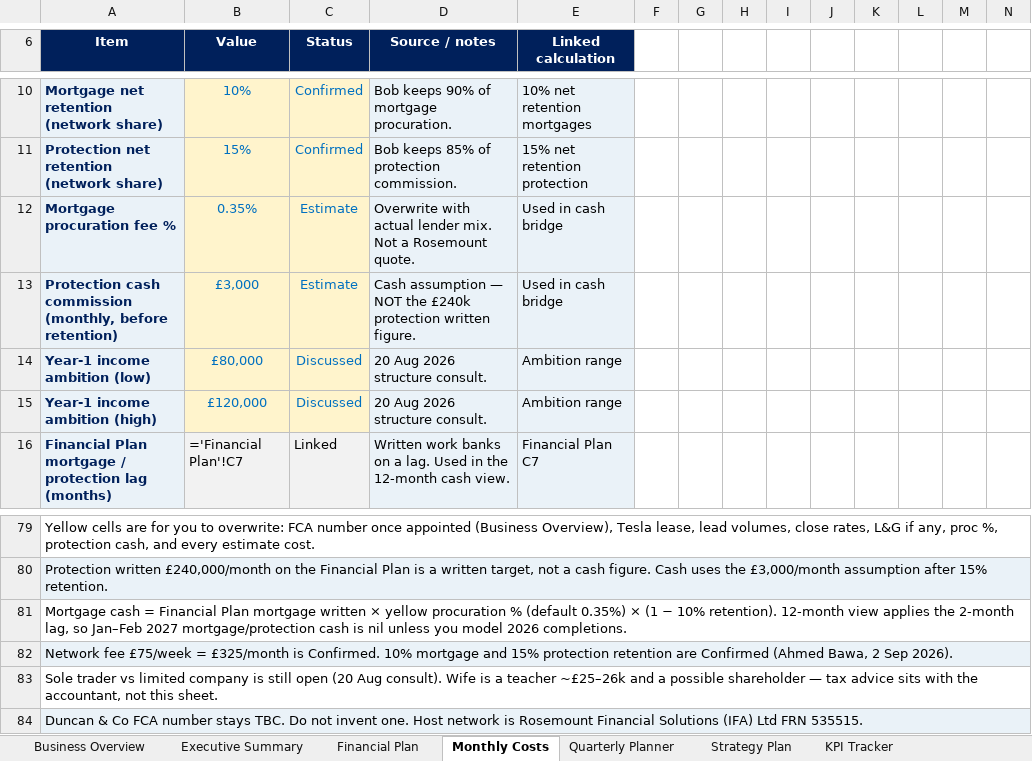
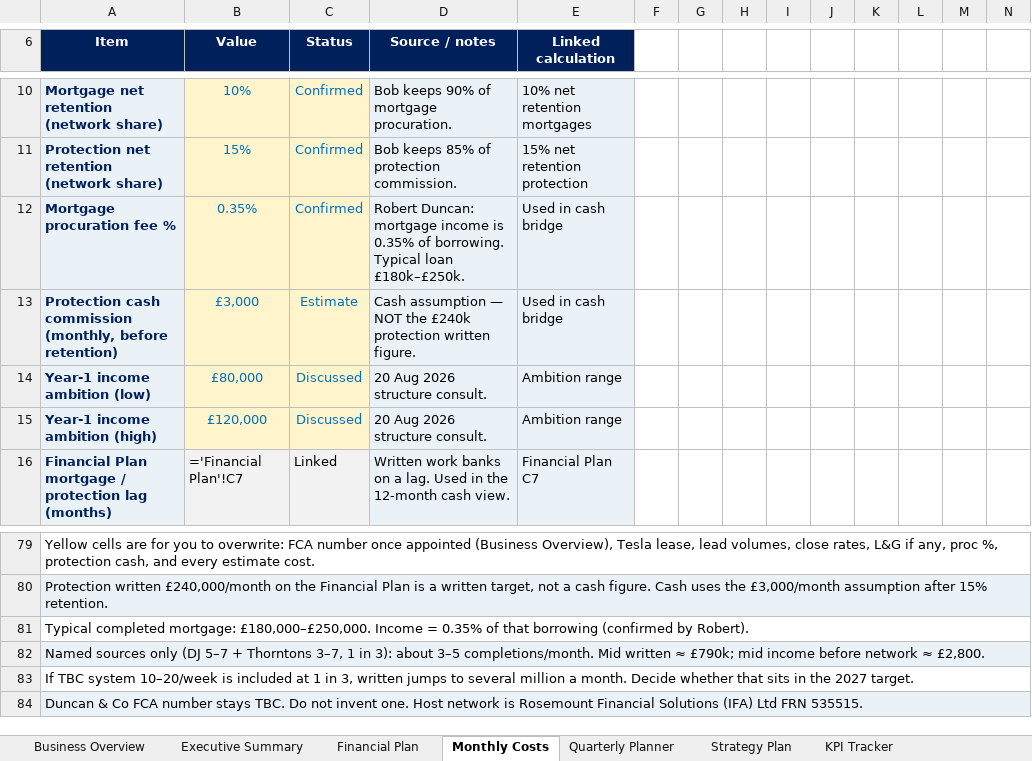
Before and after one commit to boab21mac/plugins, an Excel workbook: duncan-and-co-planning/Strategic_planning.xlsx, sheet Monthly Costs, drawn as a sheet; only a part is shown, gaps mark what is left out; values as stored, in another font and other column widths than the file's, no borders; formulas without a stored value are shown as written; the diff names each change by its address in the sheet, - before the commit and + after, or states it on an @@ line.

```diff
--- a/duncan-and-co-planning/Strategic_planning.xlsx (sheet Monthly Costs)
+++ b/duncan-and-co-planning/Strategic_planning.xlsx (sheet Monthly Costs)
-C12 (Status): Estimate
+C12 (Status): Confirmed
-D12 (Source / notes): Overwrite with actual lender mix. Not a Rosemount quote.
+D12 (Source / notes): Robert Duncan: mortgage income is 0.35% of borrowing. Typical loan £180k–£250k.
-A81 (Item): Mortgage cash = Financial Plan mortgage written × yellow procuration % (default 0.35%) × (1 − 10% retention). 12-month view applies the 2-month lag, so Jan–Feb 2027 mortgage/protection cash is nil unless you model 2026 completions.
+A81 (Item): Typical completed mortgage: £180,000–£250,000. Income = 0.35% of that borrowing (confirmed by Robert).
-A82 (Item): Network fee £75/week = £325/month is Confirmed. 10% mortgage and 15% protection retention are Confirmed (Ahmed Bawa, 2 Sep 2026).
+A82 (Item): Named sources only (DJ 5–7 + Thorntons 3–7, 1 in 3): about 3–5 completions/month. Mid written ≈ £790k; mid income before network ≈ £2,800.
-A83 (Item): Sole trader vs limited company is still open (20 Aug consult). Wife is a teacher ~£25–26k and a possible shareholder — tax advice sits with the accountant, not this sheet.
+A83 (Item): If TBC system 10–20/week is included at 1 in 3, written jumps to several million a month. Decide whether that sits in the 2027 target.
```
